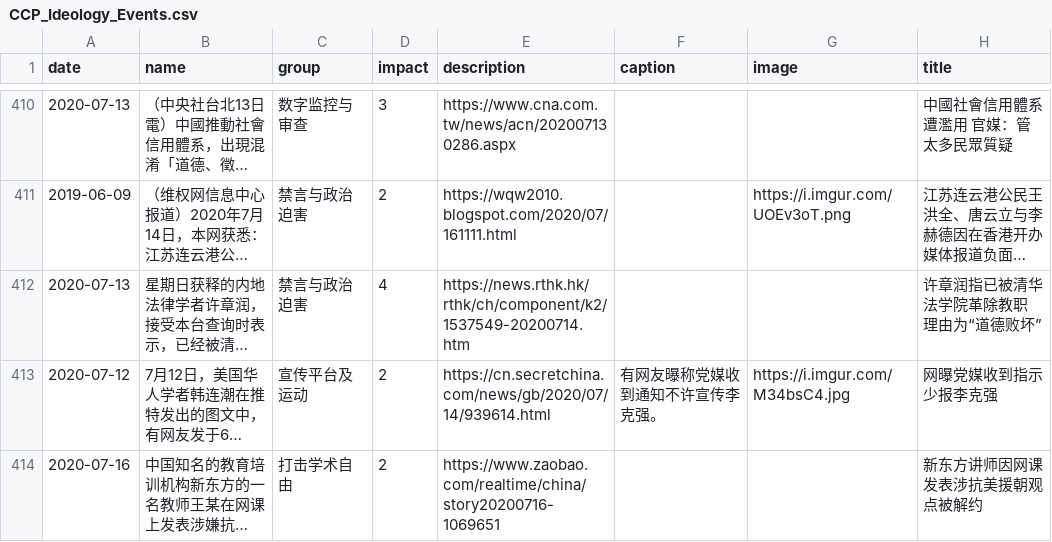
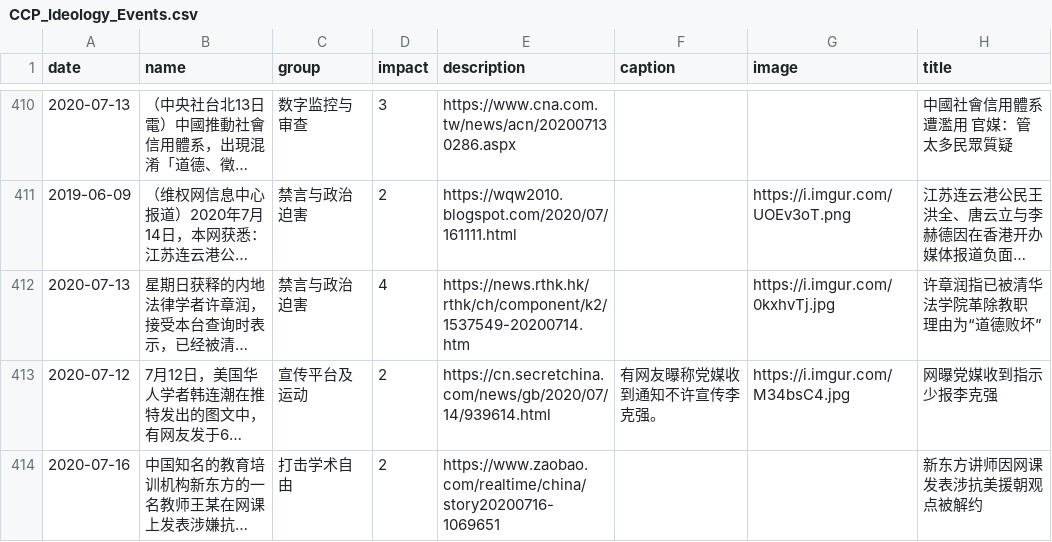
Before and after one commit to chinatimeline/chinatimeline.github.io, a CSV file: _data/csv/CCP_Ideology_Events.csv, drawn as a sheet; only a part is shown, gaps mark what is left out; long unchanged cells end in …; the diff names each change by its address in the sheet, - before the commit and + after, or states it on an @@ line.

Commit message:
image

```diff
--- a/_data/csv/CCP_Ideology_Events.csv
+++ b/_data/csv/CCP_Ideology_Events.csv
-G412 (image): (empty)
+G412 (image): https://i.imgur.com/0kxhvTj.jpg
```
